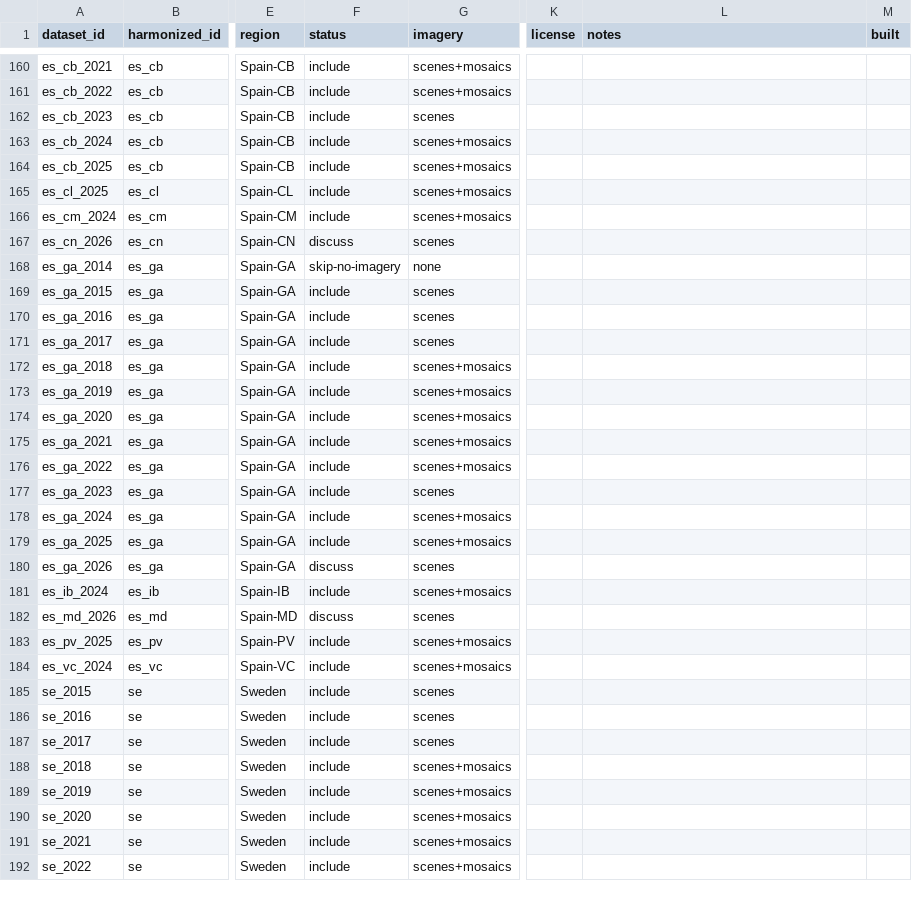
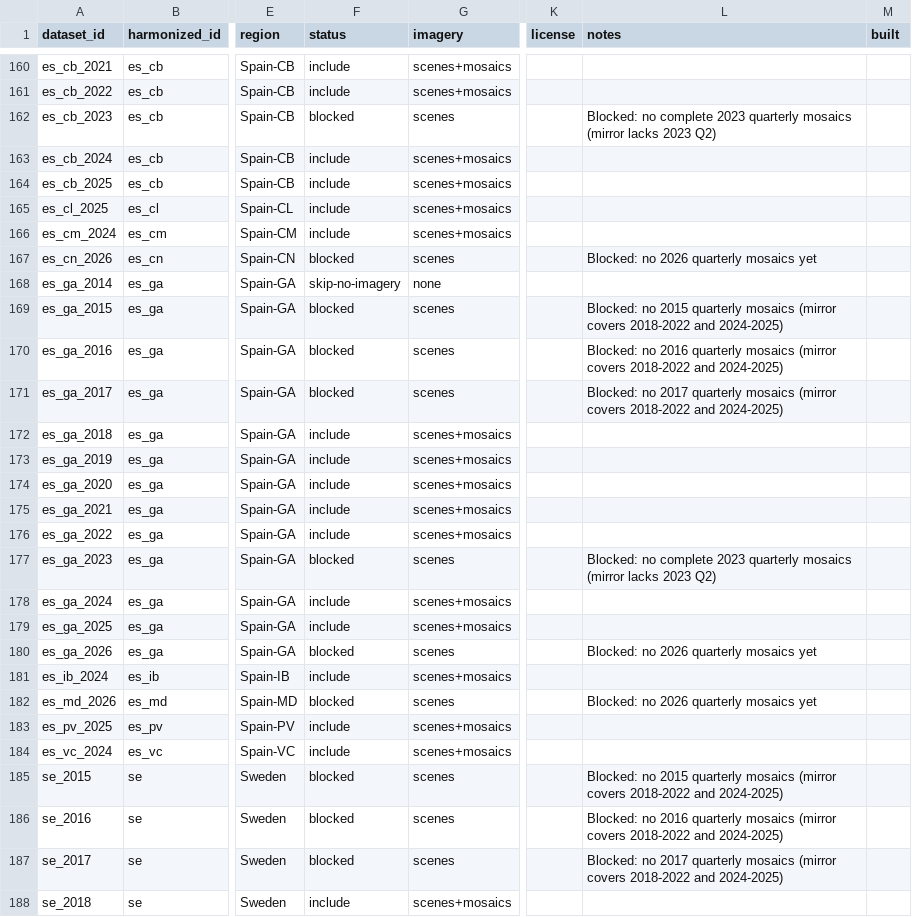
Before and after one commit to fieldsoftheworld/benchmark-data-catalog, a CSV file: tracking.csv, drawn as a sheet; only a part is shown, gaps mark what is left out; the shorter side is filled out with more unchanged rows; the diff covers the shown part only; the diff names each change by its address in the sheet, - before the commit and + after, or states it on an @@ line.

```diff
--- a/tracking.csv
+++ b/tracking.csv
-F162 (status): include
+F162 (status): blocked
-L162 (notes): (empty)
+L162 (notes): Blocked: no complete 2023 quarterly mosaics (mirror lacks 2023 Q2)
-F167 (status): discuss
+F167 (status): blocked
-L167 (notes): (empty)
+L167 (notes): Blocked: no 2026 quarterly mosaics yet
-F169:F171 (status): include
+F169:F171 (status): blocked
-L169 (notes): (empty)
+L169 (notes): Blocked: no 2015 quarterly mosaics (mirror covers 2018-2022 and 2024-2025)
-L170 (notes): (empty)
+L170 (notes): Blocked: no 2016 quarterly mosaics (mirror covers 2018-2022 and 2024-2025)
-L171 (notes): (empty)
+L171 (notes): Blocked: no 2017 quarterly mosaics (mirror covers 2018-2022 and 2024-2025)
-F177 (status): include
+F177 (status): blocked
-L177 (notes): (empty)
+L177 (notes): Blocked: no complete 2023 quarterly mosaics (mirror lacks 2023 Q2)
-F180 (status): discuss
+F180 (status): blocked
-L180 (notes): (empty)
+L180 (notes): Blocked: no 2026 quarterly mosaics yet
-F182 (status): discuss
+F182 (status): blocked
-L182 (notes): (empty)
+L182 (notes): Blocked: no 2026 quarterly mosaics yet
-F185:F187 (status): include
+F185:F187 (status): blocked
-L185 (notes): (empty)
+L185 (notes): Blocked: no 2015 quarterly mosaics (mirror covers 2018-2022 and 2024-2025)
-L186 (notes): (empty)
+L186 (notes): Blocked: no 2016 quarterly mosaics (mirror covers 2018-2022 and 2024-2025)
-L187 (notes): (empty)
+L187 (notes): Blocked: no 2017 quarterly mosaics (mirror covers 2018-2022 and 2024-2025)
```
Also changed, not shown: 116 edited cells elsewhere in this file, 9 other files.
